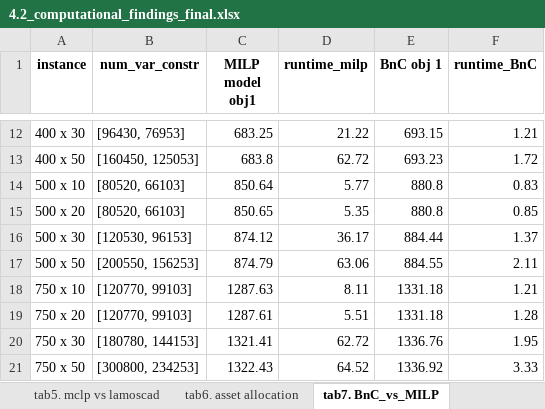
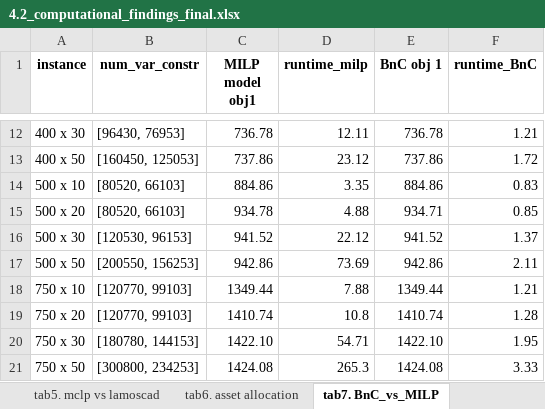
Before and after one commit to tanmoyie/MIP-Python-Lamoscad, an Excel workbook: results/4.2_computational_findings_final.xlsx, sheet tab7. BnC_vs_MILP, drawn as a sheet; only a part is shown, gaps mark what is left out; values as stored, in another font and other column widths than the file's, no borders; the diff covers the shown part only; the diff names each change by its address in the sheet, - before the commit and + after, or states it on an @@ line.

```diff
--- a/results/4.2_computational_findings_final.xlsx (sheet tab7. BnC_vs_MILP)
+++ b/results/4.2_computational_findings_final.xlsx (sheet tab7. BnC_vs_MILP)
-C12 (MILP model obj1): 683.25
+C12 (MILP model obj1): 736.78
-D12 (runtime_milp): 21.22
+D12 (runtime_milp): 12.11
-E12 (BnC obj 1): 693.15
+E12 (BnC obj 1): 736.78
-C13 (MILP model obj1): 683.8
+C13 (MILP model obj1): 737.86
-D13 (runtime_milp): 62.72
+D13 (runtime_milp): 23.12
-E13 (BnC obj 1): 693.23
+E13 (BnC obj 1): 737.86
-C14 (MILP model obj1): 850.64
+C14 (MILP model obj1): 884.86
-D14 (runtime_milp): 5.77
+D14 (runtime_milp): 3.35
-E14 (BnC obj 1): 880.8
+E14 (BnC obj 1): 884.86
-C15 (MILP model obj1): 850.65
+C15 (MILP model obj1): 934.78
-D15 (runtime_milp): 5.35
+D15 (runtime_milp): 4.88
-E15 (BnC obj 1): 880.8
+E15 (BnC obj 1): 934.71
-C16 (MILP model obj1): 874.12
+C16 (MILP model obj1): 941.52
-D16 (runtime_milp): 36.17
+D16 (runtime_milp): 22.12
-E16 (BnC obj 1): 884.44
+E16 (BnC obj 1): 941.52
-C17 (MILP model obj1): 874.79
+C17 (MILP model obj1): 942.86
-D17 (runtime_milp): 63.06
+D17 (runtime_milp): 73.69
-E17 (BnC obj 1): 884.55
+E17 (BnC obj 1): 942.86
-C18 (MILP model obj1): 1287.63
+C18 (MILP model obj1): 1349.44
-D18 (runtime_milp): 8.11
+D18 (runtime_milp): 7.88
-E18 (BnC obj 1): 1331.18
+E18 (BnC obj 1): 1349.44
-C19 (MILP model obj1): 1287.61
+C19 (MILP model obj1): 1410.74
-D19 (runtime_milp): 5.51
+D19 (runtime_milp): 10.8
-E19 (BnC obj 1): 1331.18
+E19 (BnC obj 1): 1410.74
-C20 (MILP model obj1): 1321.41
+C20 (MILP model obj1): 1422.10
-D20 (runtime_milp): 62.72
+D20 (runtime_milp): 54.71
-E20 (BnC obj 1): 1336.76
+E20 (BnC obj 1): 1422.10
-C21 (MILP model obj1): 1322.43
+C21 (MILP model obj1): 1424.08
-D21 (runtime_milp): 64.52
+D21 (runtime_milp): 265.3
-E21 (BnC obj 1): 1336.92
+E21 (BnC obj 1): 1424.08
```
Also changed, not shown: 1 added row and 42 edited cells elsewhere in this sheet, results/computational_findings_s4.2.xlsx, 4 other files.
